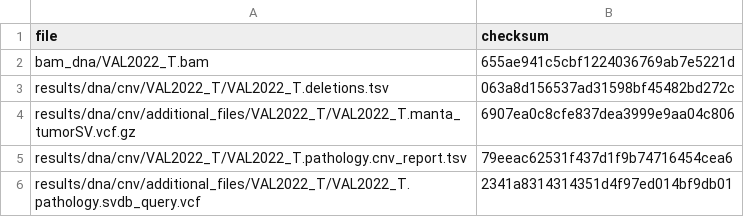
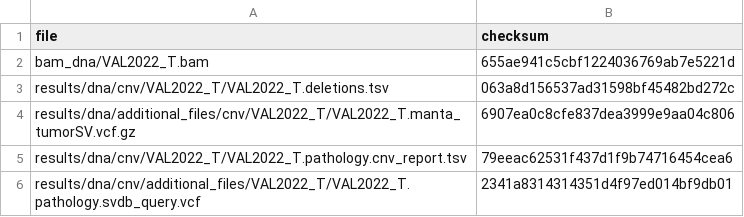
Before and after one commit to genomic-medicine-sweden/Twist_Solid, a TSV file: .tests/jenkins/test_input_VAL2022.tsv, drawn as a sheet; only a part is shown.

Commit message:
text:fix incorrect file in test result file

```diff
--- a/.tests/jenkins/test_input_VAL2022.tsv
+++ b/.tests/jenkins/test_input_VAL2022.tsv
@@ -3,3 +3,3 @@ bam_dna/VAL2022_T.bam	655ae941c5cbf1224036769ab7e5221d
 results/dna/cnv/VAL2022_T/VAL2022_T.deletions.tsv	063a8d156537ad31598bf45482bd272c
-results/dna/cnv/additional_files/VAL2022_T/VAL2022_T.manta_tumorSV.vcf.gz	6907ea0c8cfe837dea3999e9aa04c806
+results/dna/additional_files/cnv/VAL2022_T/VAL2022_T.manta_tumorSV.vcf.gz	6907ea0c8cfe837dea3999e9aa04c806
 results/dna/cnv/VAL2022_T/VAL2022_T.pathology.cnv_report.tsv	79eeac62531f437d1f9b74716454cea6
```
